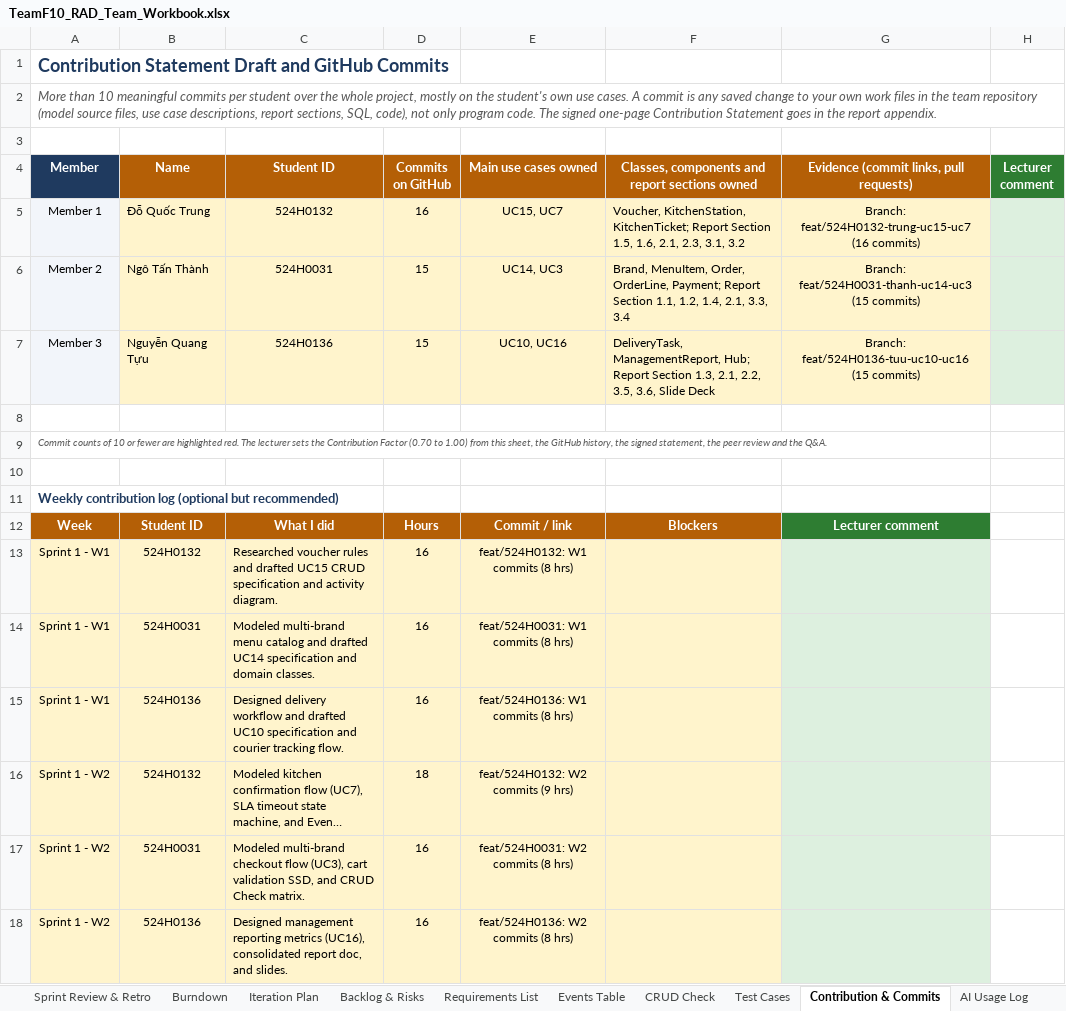
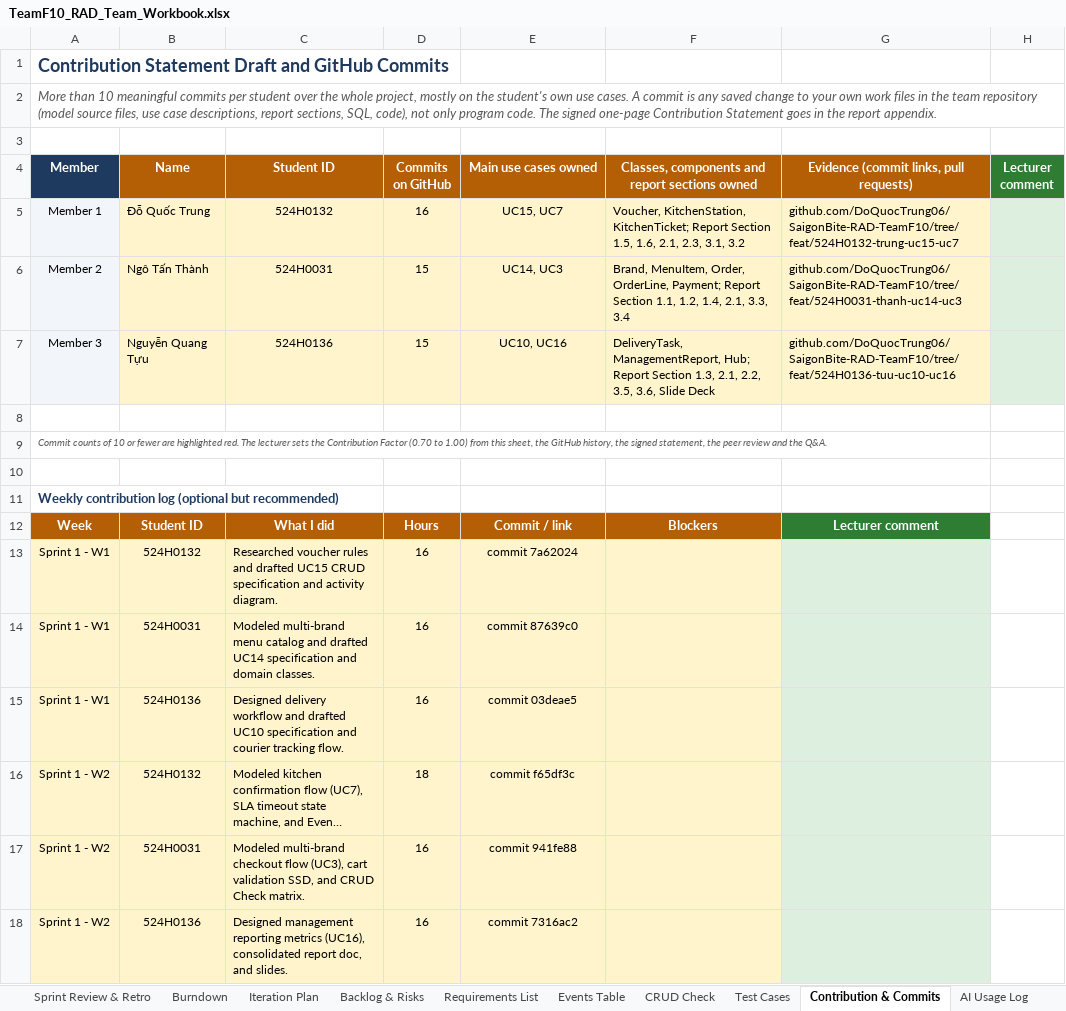
Before and after one commit to DoQuocTrung06/SaigonBite-RAD-TeamF10, an Excel workbook: Part_2/TeamF10_RAD_Team_Workbook.xlsx, sheet Contribution & Commits, drawn as a sheet; long unchanged cells end in …; values as stored, in another font and other column widths than the file's, no borders; conditional formats not drawn; ↵ is a line break in a cell; the diff names each change by its address in the sheet, - before the commit and + after, or states it on an @@ line.

Commit message:
Format Contribution and Commits sheet with proper widths and clean commit hashes (524H0132)

```diff
--- a/Part_2/TeamF10_RAD_Team_Workbook.xlsx (sheet Contribution & Commits)
+++ b/Part_2/TeamF10_RAD_Team_Workbook.xlsx (sheet Contribution & Commits)
-G5: Branch: feat/524H0132-trung-uc15-uc7 ↵ (16 commits)
+G5: github.com/DoQuocTrung06/SaigonBite-RAD-TeamF10/tree/feat/524H0132-trung-uc15-uc7
-G5:G7 alignment: center
+G5:G7 alignment: left
-G6: Branch: feat/524H0031-thanh-uc14-uc3 ↵ (15 commits)
+G6: github.com/DoQuocTrung06/SaigonBite-RAD-TeamF10/tree/feat/524H0031-thanh-uc14-uc3
-G7: Branch: feat/524H0136-tuu-uc10-uc16 ↵ (15 commits)
+G7: github.com/DoQuocTrung06/SaigonBite-RAD-TeamF10/tree/feat/524H0136-tuu-uc10-uc16
-E13 (Main use cases owned): feat/524H0132: W1 commits (8 hrs)
+E13 (Main use cases owned): commit 7a62024
-E14 (Main use cases owned): feat/524H0031: W1 commits (8 hrs)
+E14 (Main use cases owned): commit 87639c0
-E15 (Main use cases owned): feat/524H0136: W1 commits (8 hrs)
+E15 (Main use cases owned): commit 03deae5
-E16 (Main use cases owned): feat/524H0132: W2 commits (9 hrs)
+E16 (Main use cases owned): commit f65df3c
-E17 (Main use cases owned): feat/524H0031: W2 commits (8 hrs)
+E17 (Main use cases owned): commit 941fe88
-E18 (Main use cases owned): feat/524H0136: W2 commits (8 hrs)
+E18 (Main use cases owned): commit 7316ac2
```
